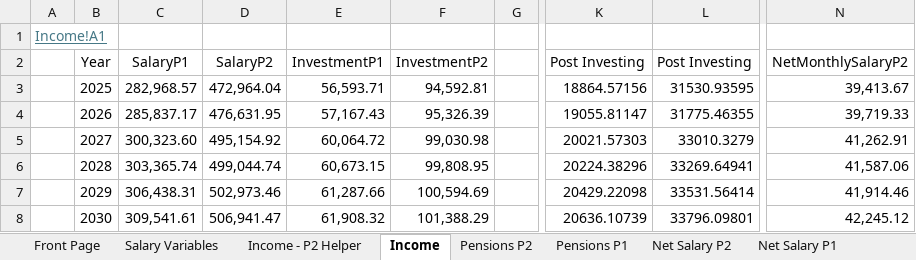
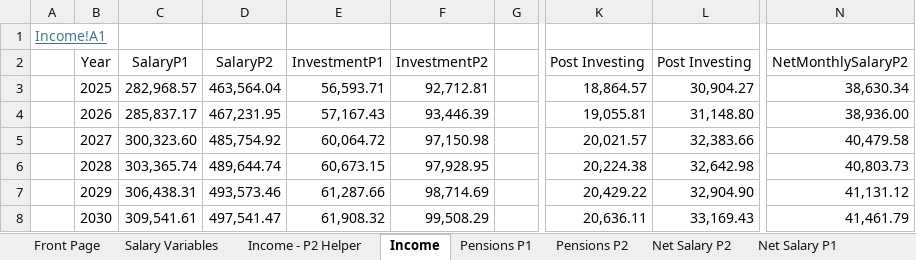
Before and after one commit to tbearlarsen/AEF_thesis_GBI, an Excel workbook: GBI Optimisation/Data/Master.xlsx, sheet Income, drawn as a sheet; only a part is shown, gaps mark what is left out; values as stored, in another font and other column widths than the file's, no borders; charts and pictures and table styles not drawn; the diff covers the shown part only; the diff names each change by its address in the sheet, - before the commit and + after, or states it on an @@ line.

```diff
--- a/GBI Optimisation/Data/Master.xlsx (sheet Income)
+++ b/GBI Optimisation/Data/Master.xlsx (sheet Income)
@@ sheet tab order changed: Front Page | Salary Variables | Income - P2 Helper | Income | Pensions P1 | Pensions P2 | Net Salary P2 | Net Salary P1 @@
-D3 (SalaryP2): 472,964.04
+D3 (SalaryP2): 463,564.04
-F3 (InvestmentP2): 94,592.81
+F3 (InvestmentP2): 92,712.81
-K3 (Post Investing): 18864.57156
+K3 (Post Investing): 18,864.57
-L3 (Post Investing): 31530.93595
+L3 (Post Investing): 30,904.27
-N3 (NetMonthlySalaryP2): 39,413.67
+N3 (NetMonthlySalaryP2): 38,630.34
-D4 (SalaryP2): 476,631.95
+D4 (SalaryP2): 467,231.95
-F4 (InvestmentP2): 95,326.39
+F4 (InvestmentP2): 93,446.39
-K4 (Post Investing): 19055.81147
+K4 (Post Investing): 19,055.81
-L4 (Post Investing): 31775.46355
+L4 (Post Investing): 31,148.80
-N4 (NetMonthlySalaryP2): 39,719.33
+N4 (NetMonthlySalaryP2): 38,936.00
-D5 (SalaryP2): 495,154.92
+D5 (SalaryP2): 485,754.92
-F5 (InvestmentP2): 99,030.98
+F5 (InvestmentP2): 97,150.98
-K5 (Post Investing): 20021.57303
+K5 (Post Investing): 20,021.57
-L5 (Post Investing): 33010.3279
+L5 (Post Investing): 32,383.66
-N5 (NetMonthlySalaryP2): 41,262.91
+N5 (NetMonthlySalaryP2): 40,479.58
-D6 (SalaryP2): 499,044.74
+D6 (SalaryP2): 489,644.74
-F6 (InvestmentP2): 99,808.95
+F6 (InvestmentP2): 97,928.95
-K6 (Post Investing): 20224.38296
+K6 (Post Investing): 20,224.38
-L6 (Post Investing): 33269.64941
+L6 (Post Investing): 32,642.98
-N6 (NetMonthlySalaryP2): 41,587.06
+N6 (NetMonthlySalaryP2): 40,803.73
-D7 (SalaryP2): 502,973.46
+D7 (SalaryP2): 493,573.46
-F7 (InvestmentP2): 100,594.69
+F7 (InvestmentP2): 98,714.69
-K7 (Post Investing): 20429.22098
+K7 (Post Investing): 20,429.22
-L7 (Post Investing): 33531.56414
+L7 (Post Investing): 32,904.90
-N7 (NetMonthlySalaryP2): 41,914.46
+N7 (NetMonthlySalaryP2): 41,131.12
-D8 (SalaryP2): 506,941.47
+D8 (SalaryP2): 497,541.47
-F8 (InvestmentP2): 101,388.29
+F8 (InvestmentP2): 99,508.29
-K8 (Post Investing): 20636.10739
+K8 (Post Investing): 20,636.11
-L8 (Post Investing): 33796.09801
+L8 (Post Investing): 33,169.43
-N8 (NetMonthlySalaryP2): 42,245.12
+N8 (NetMonthlySalaryP2): 41,461.79
```
Also changed, not shown: 177 edited cells elsewhere in this sheet, sheet Net Salary P2, sheet Net Salary P1, sheet Pensions P2, sheet Wealth, sheet Pensions P1, sheet Salary, 2 more sheets, formulas that keep their value, 1 other file.
